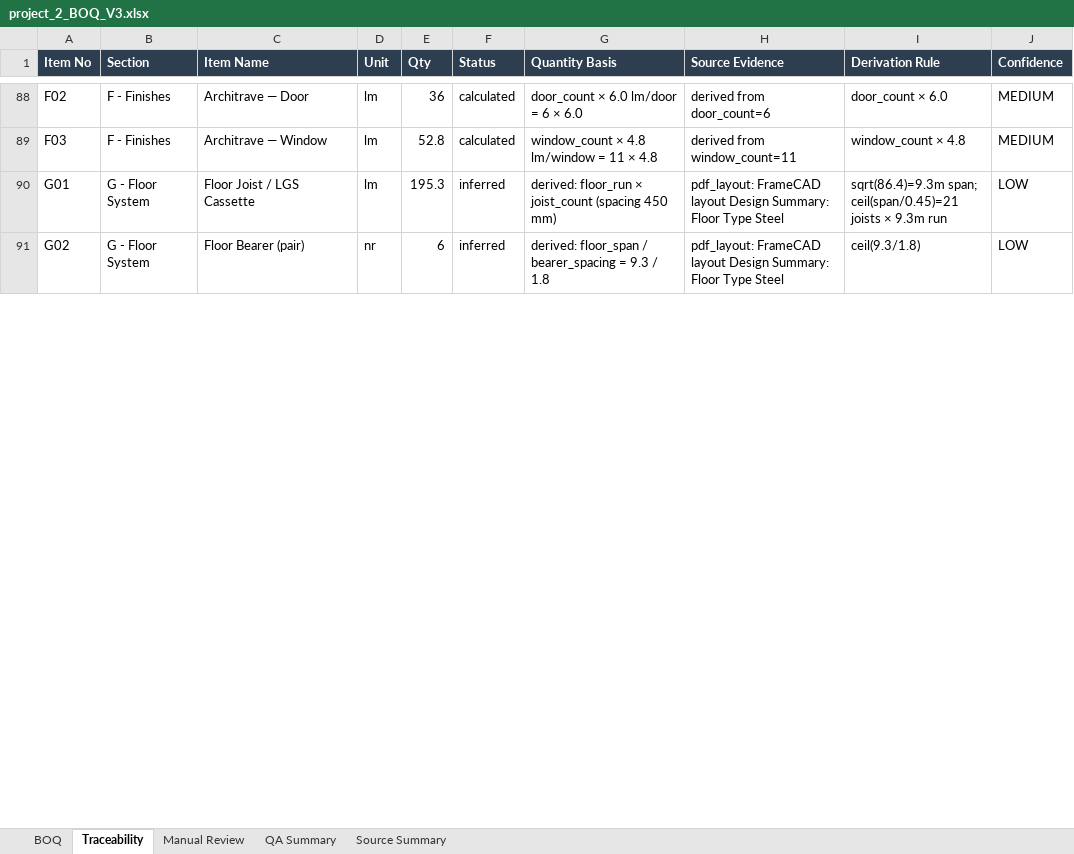
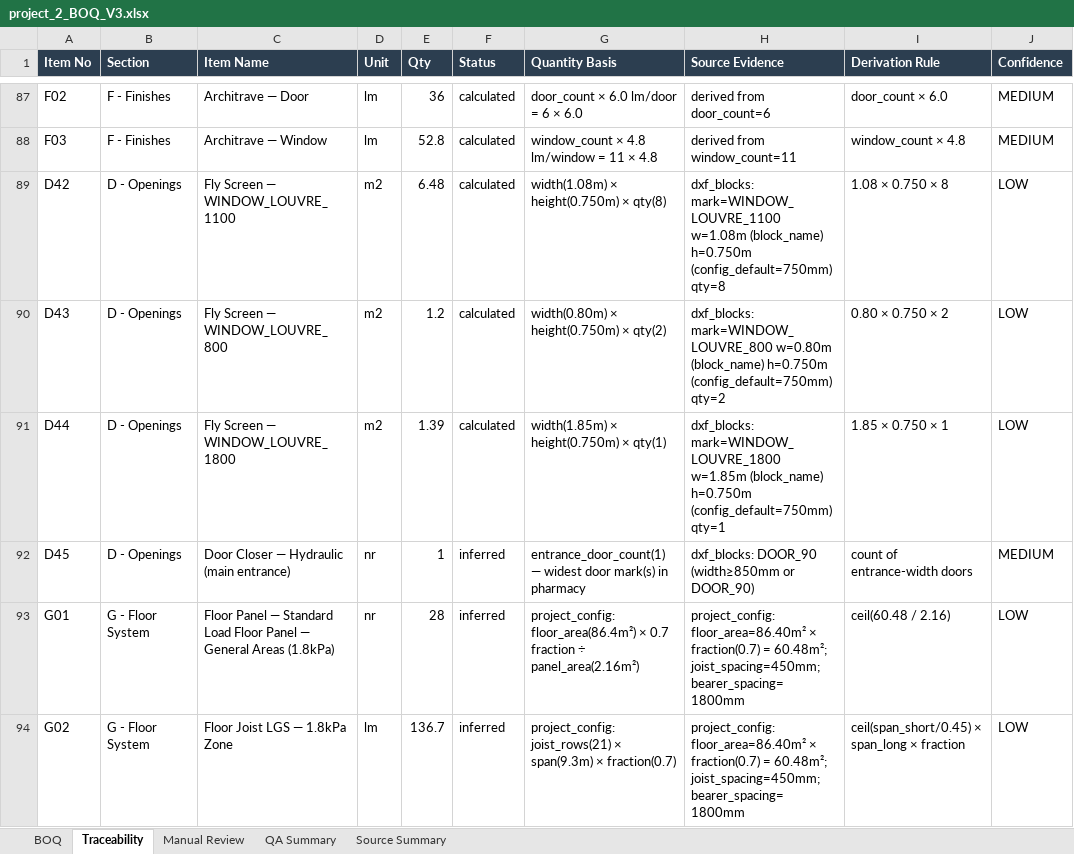
Before and after one commit to KhabibullaevSh/get-demo1-copy, an Excel workbook: v3_boq_system/outputs/project_2/project_2_BOQ_V3.xlsx, sheet Traceability, drawn as a sheet; only a part is shown, gaps mark what is left out; values as stored, in another font and other column widths than the file's, no borders; addresses are those after the commit; the diff covers the shown part only; the diff names each change by its address in the sheet, - before the commit and + after, or states it on an @@ line.

```diff
--- a/v3_boq_system/outputs/project_2/project_2_BOQ_V3.xlsx (sheet Traceability)
+++ b/v3_boq_system/outputs/project_2/project_2_BOQ_V3.xlsx (sheet Traceability)
+row 89: D42 | D - Openings | Fly Screen — WINDOW_LOUVRE_1100 | m2 | 6.48 | calculated | width(1.08m) × height(0.750m) × qty(8) | dxf_blocks: mark=WINDOW_LOUVRE_1100 w=1.08m (block_name) h=0.750m (config_default=750mm) qty=8 | 1.08 × 0.750 × 8 | LOW
+row 90: D43 | D - Openings | Fly Screen — WINDOW_LOUVRE_800 | m2 | 1.2 | calculated | width(0.80m) × height(0.750m) × qty(2) | dxf_blocks: mark=WINDOW_LOUVRE_800 w=0.80m (block_name) h=0.750m (config_default=750mm) qty=2 | 0.80 × 0.750 × 2 | LOW
+row 91: D44 | D - Openings | Fly Screen — WINDOW_LOUVRE_1800 | m2 | 1.39 | calculated | width(1.85m) × height(0.750m) × qty(1) | dxf_blocks: mark=WINDOW_LOUVRE_1800 w=1.85m (block_name) h=0.750m (config_default=750mm) qty=1 | 1.85 × 0.750 × 1 | LOW
+row 92: D45 | D - Openings | Door Closer — Hydraulic (main entrance) | nr | 1 | inferred | entrance_door_count(1) — widest door mark(s) in pharmacy | dxf_blocks: DOOR_90 (width≥850mm or DOOR_90) | count of entrance-width doors | MEDIUM
-C93 (Item Name): Floor Joist / LGS Cassette
+C93 (Item Name): Floor Panel — Standard Load Floor Panel — General Areas (1.8kPa)
-D93 (Unit): lm
+D93 (Unit): nr
-E93 (Qty): 195.3
+E93 (Qty): 28
-G93 (Quantity Basis): derived: floor_run × joist_count (spacing 450 mm)
+G93 (Quantity Basis): project_config: floor_area(86.4m²) × 0.7 fraction ÷ panel_area(2.16m²)
-H93:H94 (Source Evidence): pdf_layout: FrameCAD layout Design Summary: Floor Type Steel
+H93:H94 (Source Evidence): project_config: floor_area=86.40m² × fraction(0.7) = 60.48m²; joist_spacing=450mm; bearer_spacing=1800mm
-I93 (Derivation Rule): sqrt(86.4)=9.3m span; ceil(span/0.45)=21 joists × 9.3m run
+I93 (Derivation Rule): ceil(60.48 / 2.16)
-C94 (Item Name): Floor Bearer (pair)
+C94 (Item Name): Floor Joist LGS — 1.8kPa Zone
-D94 (Unit): nr
+D94 (Unit): lm
-E94 (Qty): 6
+E94 (Qty): 136.7
-G94 (Quantity Basis): derived: floor_span / bearer_spacing = 9.3 / 1.8
+G94 (Quantity Basis): project_config: joist_rows(21) × span(9.3m) × fraction(0.7)
-I94 (Derivation Rule): ceil(9.3/1.8)
+I94 (Derivation Rule): ceil(span_short/0.45) × span_long × fraction
```
Also changed, not shown: 14 added rows, 2 removed rows and 59 edited cells elsewhere in this sheet, sheet BOQ, sheet Manual Review, sheet QA Summary, sheet Source Summary, 7 other files.
